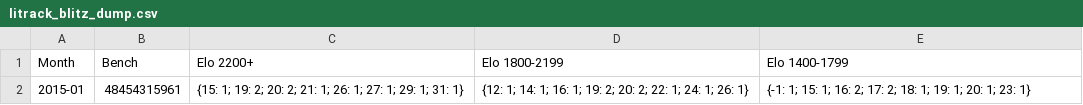
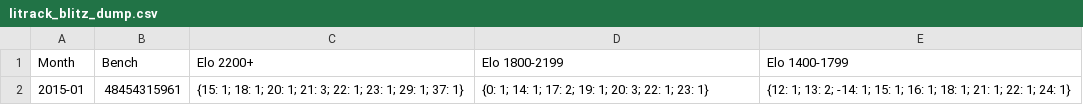
Before and after one commit to robertnurnberg/litrack, a CSV file: litrack_blitz_dump.csv, drawn as a sheet.

```diff
--- a/litrack_blitz_dump.csv
+++ b/litrack_blitz_dump.csv
@@ -1,2 +1,2 @@
 Month,Bench,Elo 2200+,Elo 1800-2199,Elo 1400-1799
-2015-01,48454315961,{15: 1; 19: 2; 20: 2; 21: 1; 26: 1; 27: 1; 29: 1; 31: 1},{12: 1; 14: 1; 16: 1; 19: 2; 20: 2; 22: 1; 24: 1; 26: 1},{-1: 1; 15: 1; 16: 2; 17: 2; 18: 1; 19: 1; 20: 1; 23: 1}
+2015-01,48454315961,{15: 1; 18: 1; 20: 1; 21: 3; 22: 1; 23: 1; 29: 1; 37: 1},{0: 1; 14: 1; 17: 2; 19: 1; 20: 3; 22: 1; 23: 1},{12: 1; 13: 2; -14: 1; 15: 1; 16: 1; 18: 1; 21: 1; 22: 1; 24: 1}
```
Also changed, not shown: litrack_blitz_cdb.csv, 2 other files.
